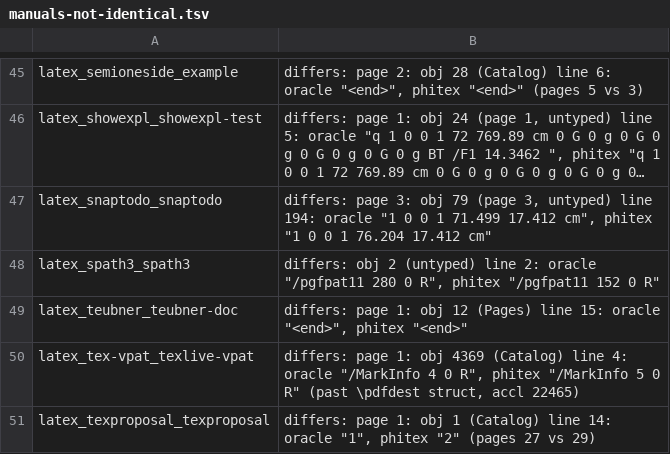
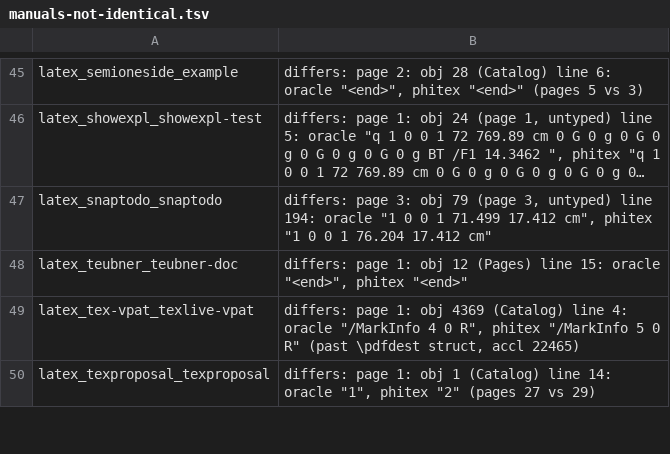
Before and after one commit to accl-kaust/PhiTeX, a TSV file: ci/manuals-not-identical.tsv, drawn as a sheet; only a part is shown, gaps mark what is left out; long unchanged cells end in …; the diff names each change by its address in the sheet, - before the commit and + after, or states it on an @@ line.

```diff
--- a/ci/manuals-not-identical.tsv
+++ b/ci/manuals-not-identical.tsv
-row 48: latex_spath3_spath3 | differs: obj 2 (untyped) line 2: oracle "/pgfpat11 280 0 R", phitex "/pgfpat11 152 0 R"
```
Also changed, not shown: 5 other files.
